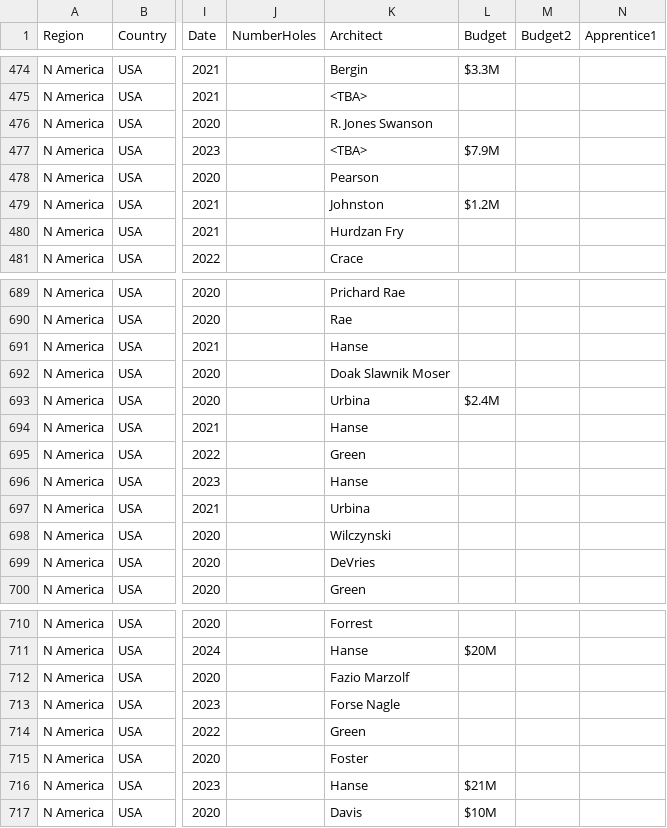
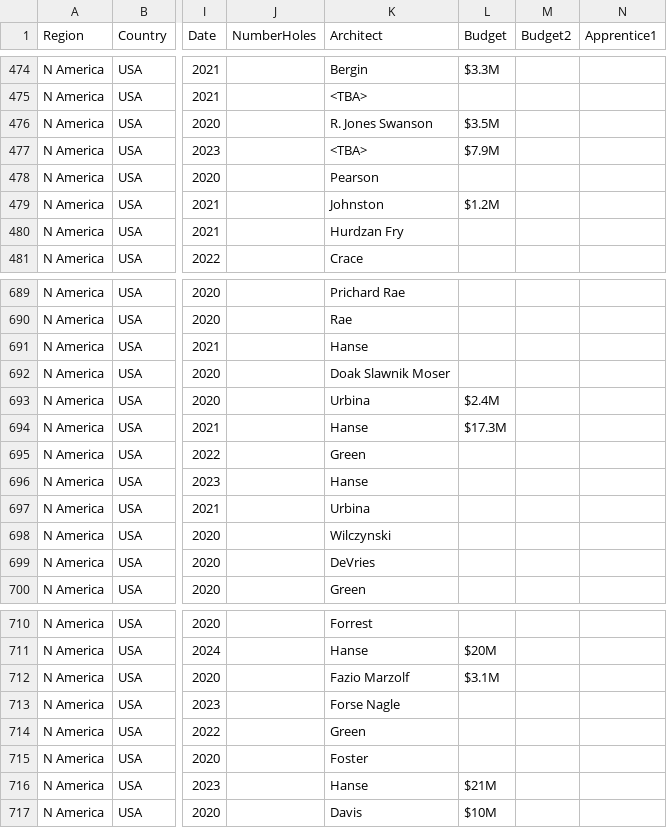
Before and after one commit to stennety/mywebsite, a CSV file: _data/allGolf.csv, drawn as a sheet; only a part is shown, gaps mark what is left out; the diff covers the shown part only; the diff names each change by its address in the sheet, - before the commit and + after, or states it on an @@ line.

```diff
--- a/_data/allGolf.csv
+++ b/_data/allGolf.csv
-L476 (Budget): (empty)
+L476 (Budget): $3.5M
-L694 (Budget): (empty)
+L694 (Budget): $17.3M
-L712 (Budget): (empty)
+L712 (Budget): $3.1M
```
Also changed, not shown: 9 edited cells elsewhere in this file.
